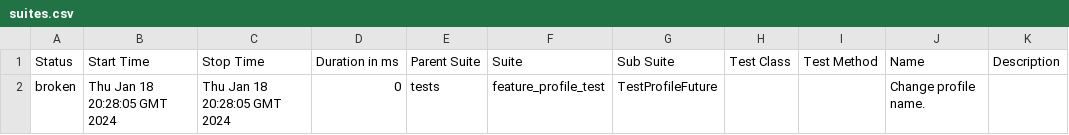
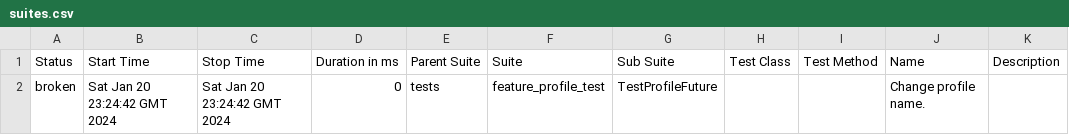
Before and after one commit to krava0407/test_selen_docker, a CSV file: data/suites.csv, drawn as a sheet.

Commit message:
Deploying to gh-pages from @ krava0407/test_selen_docker@60ef58da6d61a0ea74a3db925071dd78f8ab5bc8 🚀

```diff
--- a/data/suites.csv
+++ b/data/suites.csv
@@ -1,2 +1,2 @@
 "Status","Start Time","Stop Time","Duration in ms","Parent Suite","Suite","Sub Suite","Test Class","Test Method","Name","Description"
-"broken","Thu Jan 18 20:28:05 GMT 2024","Thu Jan 18 20:28:05 GMT 2024","0","tests","feature_profile_test","TestProfileFuture","","","Change profile name.",""
+"broken","Sat Jan 20 23:24:42 GMT 2024","Sat Jan 20 23:24:42 GMT 2024","0","tests","feature_profile_test","TestProfileFuture","","","Change profile name.",""
```
Also changed, not shown: 20 other files.
